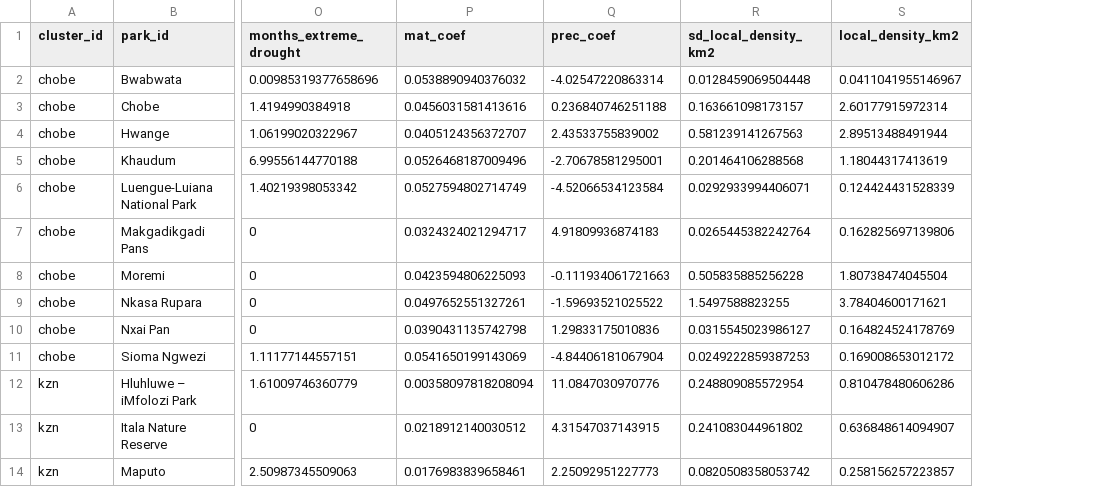
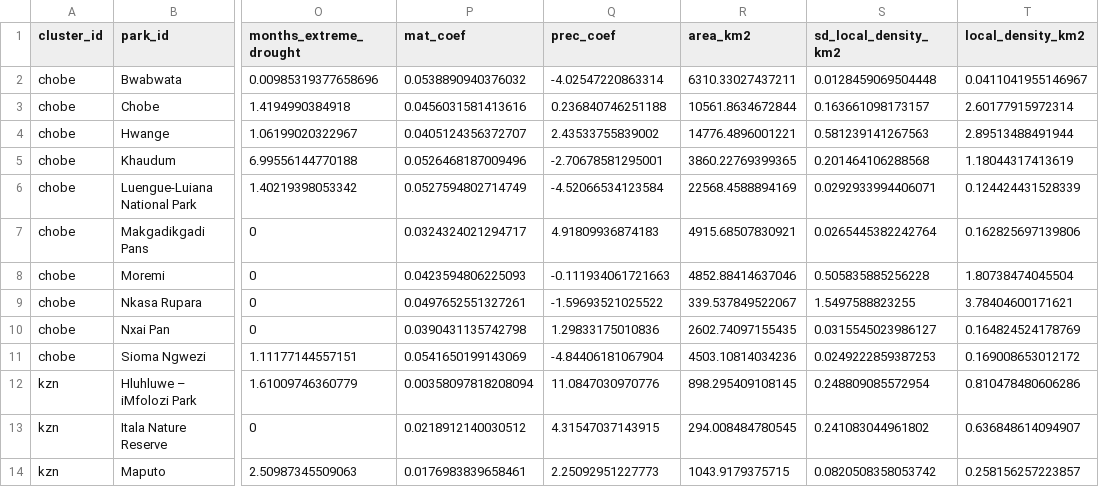
Before and after one commit to JonasTrepel/Elephants, a CSV file: data/processed_data/clean_data/reserve_level_average_data.csv, drawn as a sheet; only a part is shown, gaps mark what is left out; the diff names each change by its address in the sheet, - before the commit and + after, or states it on an @@ line.

Commit message:
update data for rob

```diff
--- a/data/processed_data/clean_data/reserve_level_average_data.csv
+++ b/data/processed_data/clean_data/reserve_level_average_data.csv
+column R (area_km2), rows 2-14: 6310.33027437211 | 10561.8634672844 | 14776.4896001221 | 3860.22769399365 | 22568.4588894169 | 4915.68507830921 | 4852.88414637046 | 339.537849522067 | 2602.74097155435 | 4503.10814034236 | 898.295409108145 | 294.008484780545 | 1043.9179375715
```
